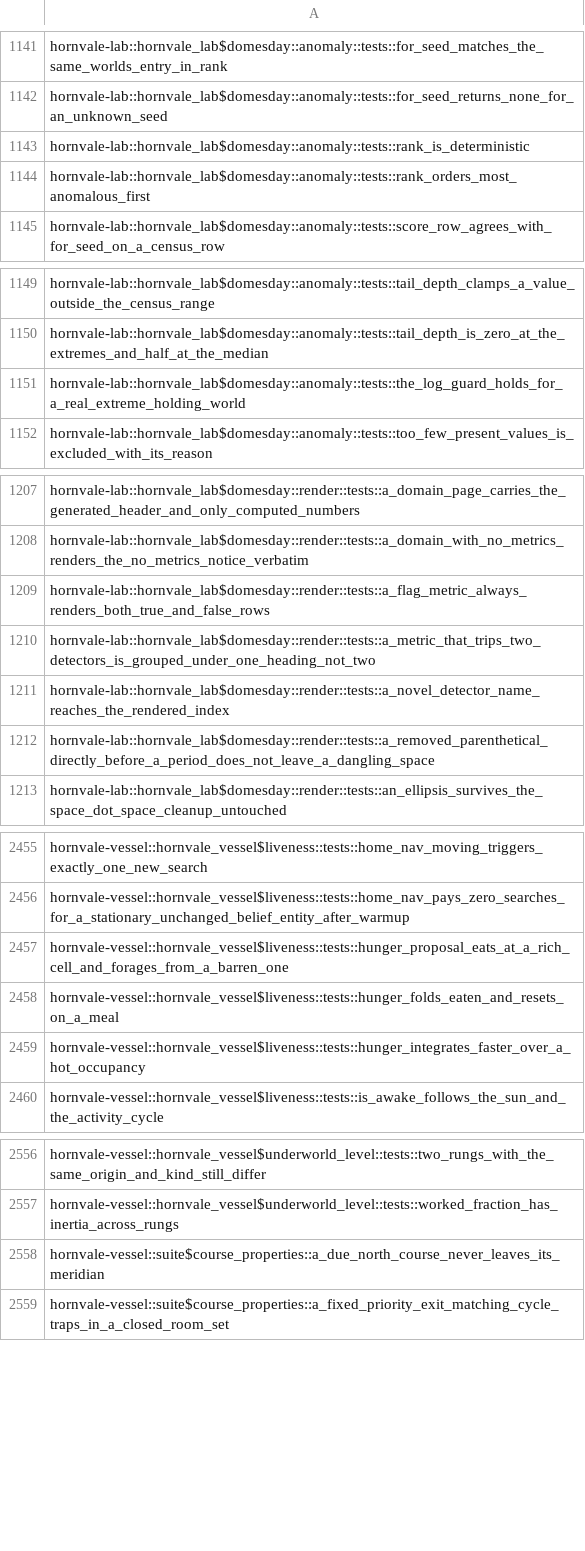
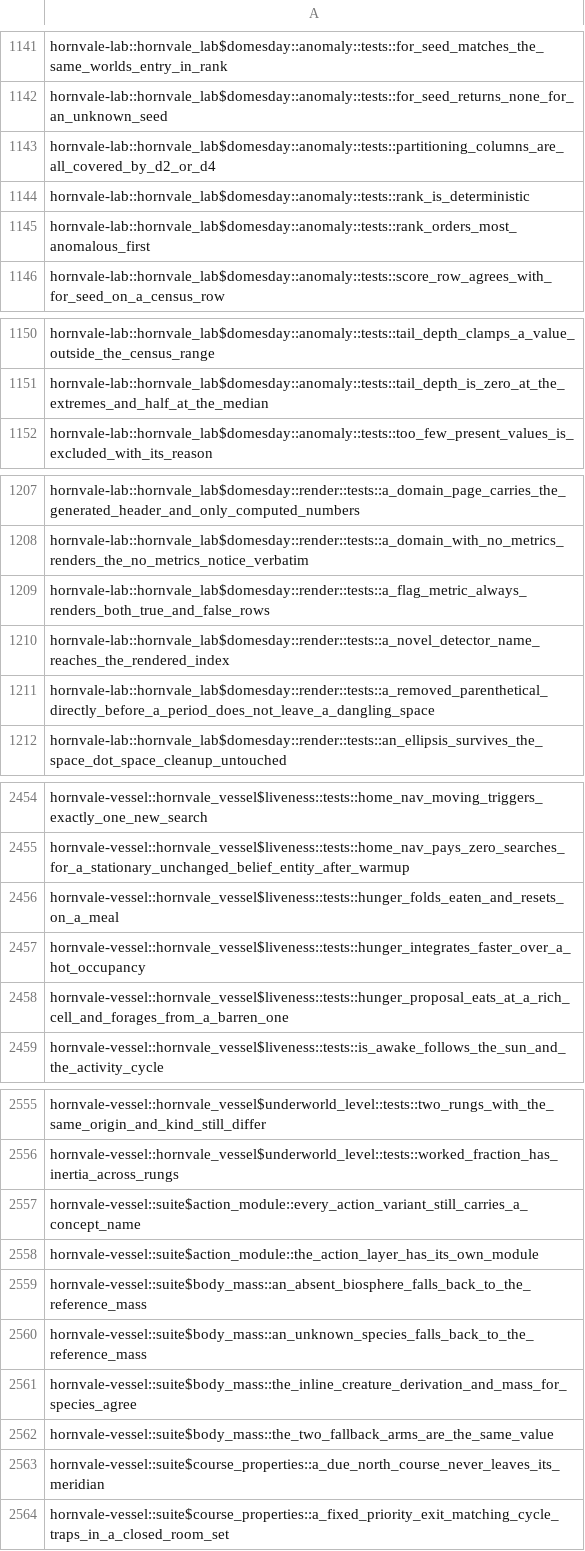
Before and after one commit to hornvale/hornvale, a TSV file: docs/timings/subfloor-roster.tsv, drawn as a sheet; only a part is shown, gaps mark what is left out; the diff covers the shown part only.

```diff
--- a/docs/timings/subfloor-roster.tsv
+++ b/docs/timings/subfloor-roster.tsv
@@ -1142,2 +1142,3 @@ hornvale-lab::hornvale_lab$domesday::anomaly::tests::for_seed_matches_the_same_w
 hornvale-lab::hornvale_lab$domesday::anomaly::tests::for_seed_returns_none_for_an_unknown_seed
+hornvale-lab::hornvale_lab$domesday::anomaly::tests::partitioning_columns_are_all_covered_by_d2_or_d4
 hornvale-lab::hornvale_lab$domesday::anomaly::tests::rank_is_deterministic
@@ -1150,3 +1151,2 @@ hornvale-lab::hornvale_lab$domesday::anomaly::tests::tail_depth_clamps_a_value_o
 hornvale-lab::hornvale_lab$domesday::anomaly::tests::tail_depth_is_zero_at_the_extremes_and_half_at_the_median
-hornvale-lab::hornvale_lab$domesday::anomaly::tests::the_log_guard_holds_for_a_real_extreme_holding_world
 hornvale-lab::hornvale_lab$domesday::anomaly::tests::too_few_present_values_is_excluded_with_its_reason
@@ -1209,3 +1209,2 @@ hornvale-lab::hornvale_lab$domesday::render::tests::a_domain_with_no_metrics_ren
 hornvale-lab::hornvale_lab$domesday::render::tests::a_flag_metric_always_renders_both_true_and_false_rows
-hornvale-lab::hornvale_lab$domesday::render::tests::a_metric_that_trips_two_detectors_is_grouped_under_one_heading_not_two
 hornvale-lab::hornvale_lab$domesday::render::tests::a_novel_detector_name_reaches_the_rendered_index
@@ -2456,5 +2455,5 @@ hornvale-vessel::hornvale_vessel$liveness::tests::home_nav_moving_triggers_exact
 hornvale-vessel::hornvale_vessel$liveness::tests::home_nav_pays_zero_searches_for_a_stationary_unchanged_belief_entity_after_warmup
-hornvale-vessel::hornvale_vessel$liveness::tests::hunger_proposal_eats_at_a_rich_cell_and_forages_from_a_barren_one
 hornvale-vessel::hornvale_vessel$liveness::tests::hunger_folds_eaten_and_resets_on_a_meal
 hornvale-vessel::hornvale_vessel$liveness::tests::hunger_integrates_faster_over_a_hot_occupancy
+hornvale-vessel::hornvale_vessel$liveness::tests::hunger_proposal_eats_at_a_rich_cell_and_forages_from_a_barren_one
 hornvale-vessel::hornvale_vessel$liveness::tests::is_awake_follows_the_sun_and_the_activity_cycle
@@ -2557,2 +2556,8 @@ hornvale-vessel::hornvale_vessel$underworld_level::tests::two_rungs_with_the_sam
 hornvale-vessel::hornvale_vessel$underworld_level::tests::worked_fraction_has_inertia_across_rungs
+hornvale-vessel::suite$action_module::every_action_variant_still_carries_a_concept_name
+hornvale-vessel::suite$action_module::the_action_layer_has_its_own_module
+hornvale-vessel::suite$body_mass::an_absent_biosphere_falls_back_to_the_reference_mass
+hornvale-vessel::suite$body_mass::an_unknown_species_falls_back_to_the_reference_mass
+hornvale-vessel::suite$body_mass::the_inline_creature_derivation_and_mass_for_species_agree
+hornvale-vessel::suite$body_mass::the_two_fallback_arms_are_the_same_value
 hornvale-vessel::suite$course_properties::a_due_north_course_never_leaves_its_meridian
```
Also changed, not shown: 1 moved row elsewhere in this file, docs/timings/test-baseline-lefford.tsv, 1 other file.
